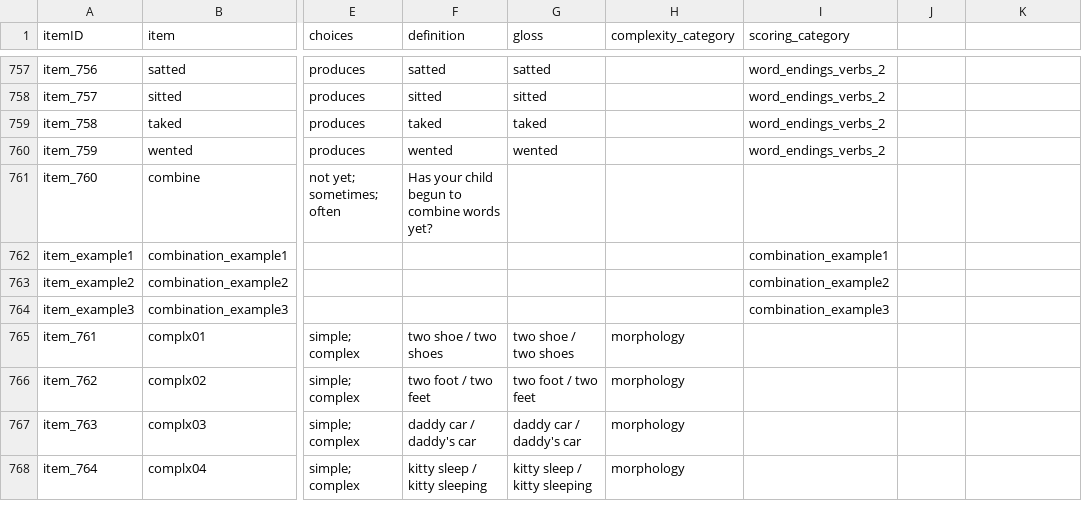
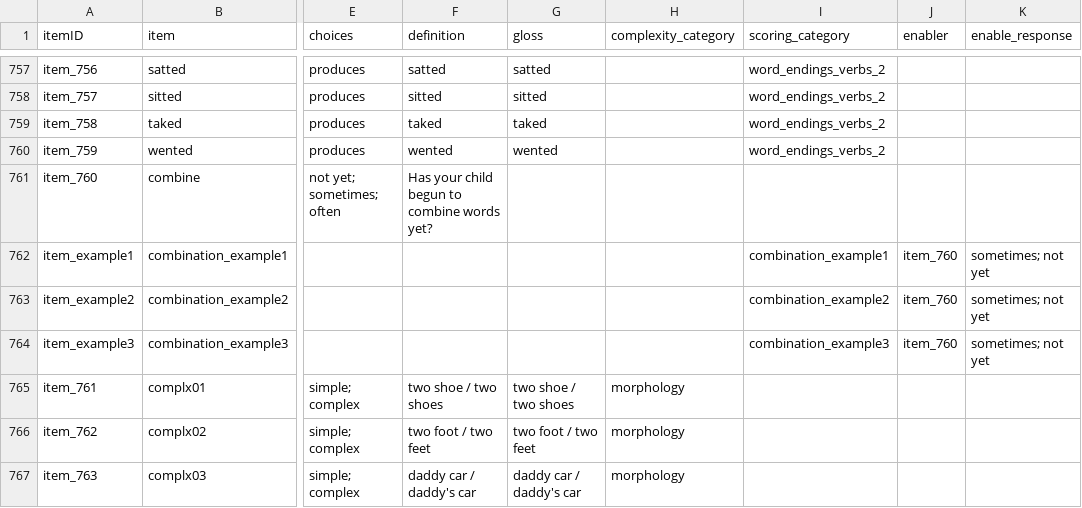
Before and after one commit to langcog/web-cdi, a CSV file: webcdi/cdi_form_csv/cdi_forms/[English_WS].csv, drawn as a sheet; only a part is shown, gaps mark what is left out; the shorter side is filled out with more unchanged rows; the diff names each change by its address in the sheet, - before the commit and + after, or states it on an @@ line.

Commit message:
scoring frequency

```diff
--- a/webcdi/cdi_form_csv/cdi_forms/[English_WS].csv
+++ b/webcdi/cdi_form_csv/cdi_forms/[English_WS].csv
-J1: (empty)
+J1: enabler
-K1: (empty)
+K1: enable_response
-J762:J764 (enabler): (empty)
+J762:J764 (enabler): item_760
-K762:K764 (enable_response): (empty)
+K762:K764 (enable_response): sometimes; not yet
```
Also changed, not shown: 4 other files.
